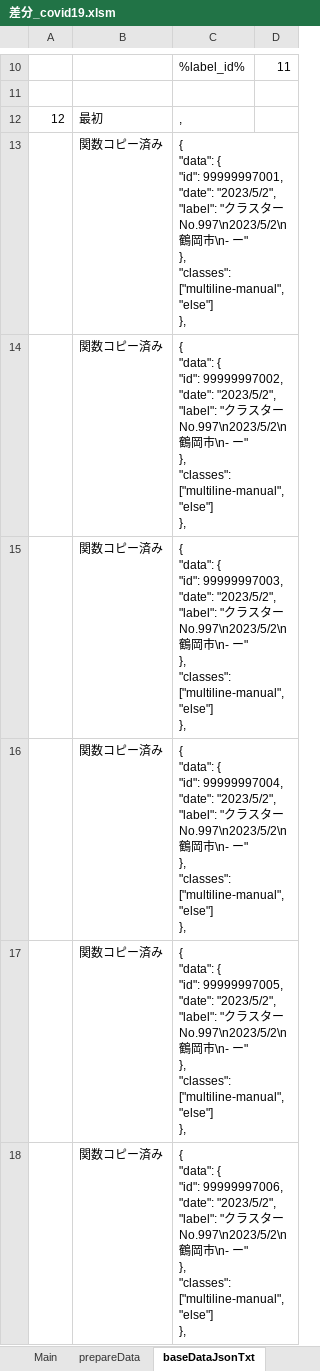
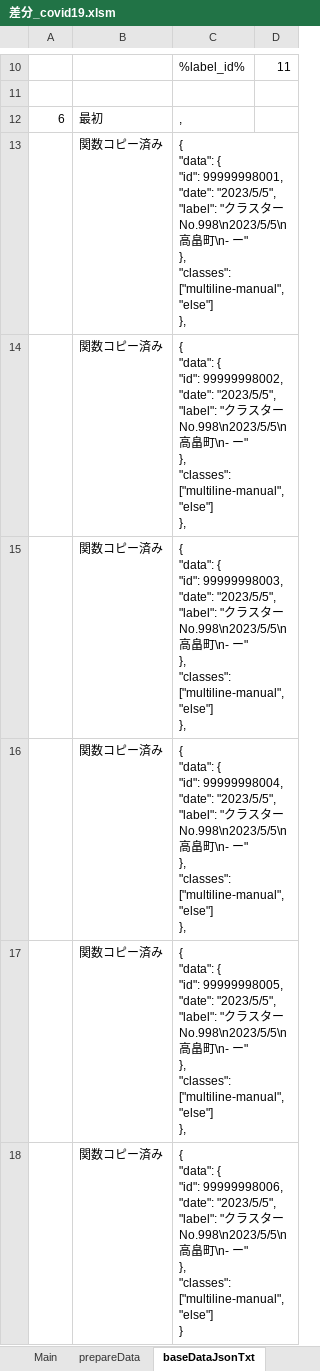
Before and after one commit to yamaserif/yamagata-covid19-virusNetworkJsonGenerator, an Excel workbook: 差分のみ/差分_covid19.xlsm, sheet baseDataJsonTxt, drawn as a sheet; only a part is shown, gaps mark what is left out; values as stored, in another font and other column widths than the file's, no borders; ↵ is a line break in a cell; the diff covers the shown part only; the diff names each change by its address in the sheet, - before the commit and + after, or states it on an @@ line.

```diff
--- a/差分のみ/差分_covid19.xlsm (sheet baseDataJsonTxt)
+++ b/差分のみ/差分_covid19.xlsm (sheet baseDataJsonTxt)
-A12: 12
+A12: 6
-C13: …{ ↵ "id": 99999997001, ↵ "date": "2023/5/2", ↵ "label": "クラスターNo.997\n2023/5/2\n鶴岡市\n- ー…
+C13: …{ ↵ "id": 99999998001, ↵ "date": "2023/5/5", ↵ "label": "クラスターNo.998\n2023/5/5\n高畠町\n- ー…
-C14: …{ ↵ "id": 99999997002, ↵ "date": "2023/5/2", ↵ "label": "クラスターNo.997\n2023/5/2\n鶴岡市\n- ー…
+C14: …{ ↵ "id": 99999998002, ↵ "date": "2023/5/5", ↵ "label": "クラスターNo.998\n2023/5/5\n高畠町\n- ー…
-C15: …{ ↵ "id": 99999997003, ↵ "date": "2023/5/2", ↵ "label": "クラスターNo.997\n2023/5/2\n鶴岡市\n- ー…
+C15: …{ ↵ "id": 99999998003, ↵ "date": "2023/5/5", ↵ "label": "クラスターNo.998\n2023/5/5\n高畠町\n- ー…
-C16: …{ ↵ "id": 99999997004, ↵ "date": "2023/5/2", ↵ "label": "クラスターNo.997\n2023/5/2\n鶴岡市\n- ー…
+C16: …{ ↵ "id": 99999998004, ↵ "date": "2023/5/5", ↵ "label": "クラスターNo.998\n2023/5/5\n高畠町\n- ー…
-C17: …{ ↵ "id": 99999997005, ↵ "date": "2023/5/2", ↵ "label": "クラスターNo.997\n2023/5/2\n鶴岡市\n- ー…
+C17: …{ ↵ "id": 99999998005, ↵ "date": "2023/5/5", ↵ "label": "クラスターNo.998\n2023/5/5\n高畠町\n- ー…
-C18: …{ ↵ "id": 99999997006, ↵ "date": "2023/5/2", ↵ "label": "クラスターNo.997\n2023/5/2\n鶴岡市\n- ー" ↵ }, ↵ "classes": ["multiline-manual", "else"] ↵ },
+C18: …{ ↵ "id": 99999998006, ↵ "date": "2023/5/5", ↵ "label": "クラスターNo.998\n2023/5/5\n高畠町\n- ー" ↵ }, ↵ "classes": ["multiline-manual", "else"] ↵ }
```
Also changed, not shown: 6 edited cells elsewhere in this sheet, sheet Main, sheet prepareData, sheet networkDataJsonTxt, sheet dataJson, hidden cells, 4 other files.
